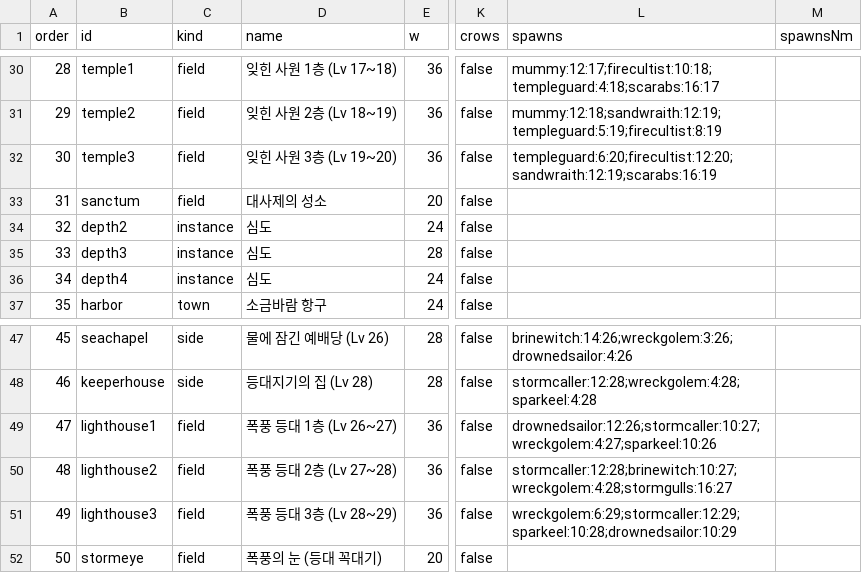
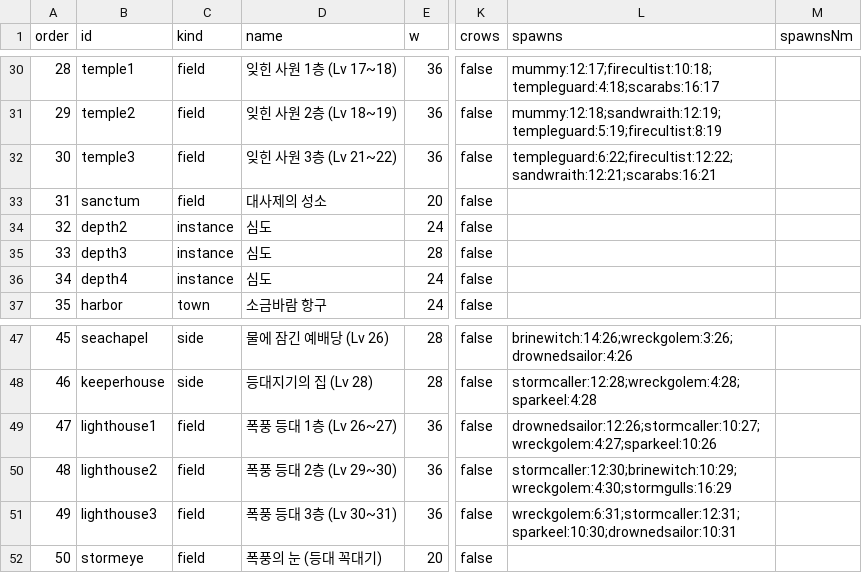
Before and after one commit to mogoshop/catch-and-keep, a CSV file: data/maps.csv, drawn as a sheet; only a part is shown, gaps mark what is left out; the diff names each change by its address in the sheet, - before the commit and + after, or states it on an @@ line.

```diff
--- a/data/maps.csv
+++ b/data/maps.csv
-D32 (name): 잊힌 사원 3층 (Lv 19~20)
+D32 (name): 잊힌 사원 3층 (Lv 21~22)
-L32 (spawns): templeguard:6:20;firecultist:12:20;sandwraith:12:19;scarabs:16:19
+L32 (spawns): templeguard:6:22;firecultist:12:22;sandwraith:12:21;scarabs:16:21
-D50 (name): 폭풍 등대 2층 (Lv 27~28)
+D50 (name): 폭풍 등대 2층 (Lv 29~30)
-L50 (spawns): stormcaller:12:28;brinewitch:10:27;wreckgolem:4:28;stormgulls:16:27
+L50 (spawns): stormcaller:12:30;brinewitch:10:29;wreckgolem:4:30;stormgulls:16:29
-D51 (name): 폭풍 등대 3층 (Lv 28~29)
+D51 (name): 폭풍 등대 3층 (Lv 30~31)
-L51 (spawns): wreckgolem:6:29;stormcaller:12:29;sparkeel:10:28;drownedsailor:10:29
+L51 (spawns): wreckgolem:6:31;stormcaller:12:31;sparkeel:10:30;drownedsailor:10:31
```
Also changed, not shown: data/config.csv, 5 other files.
